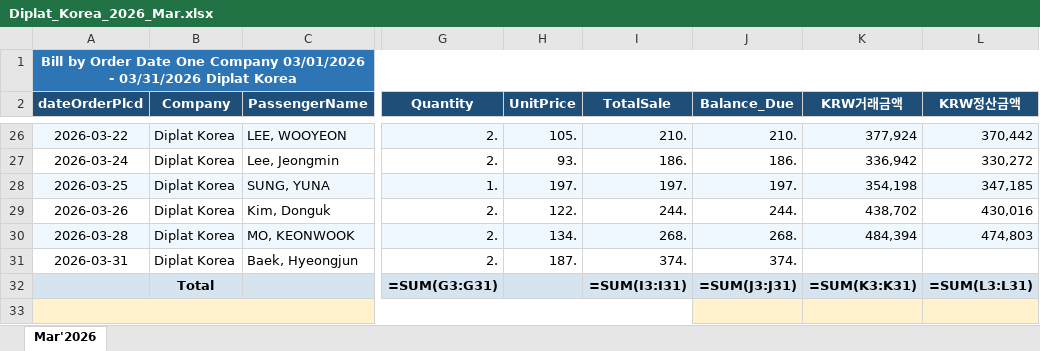
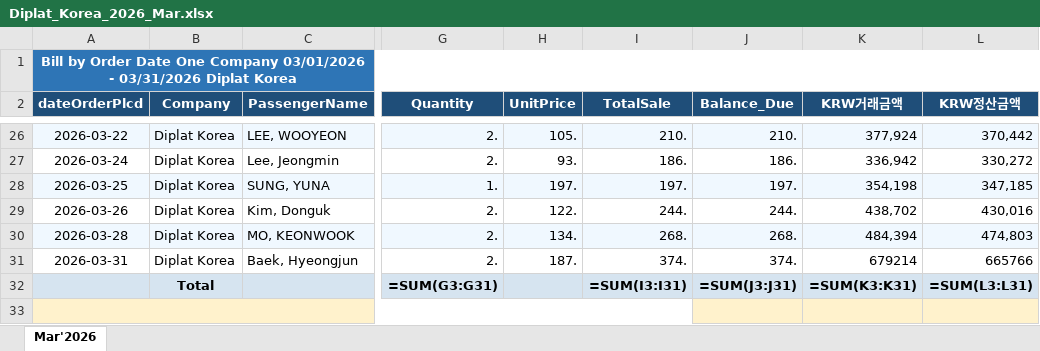
Before and after one commit to kimdaeri-bot/private-docs, an Excel workbook: Diplat_Korea_2026_Mar.xlsx, sheet Mar'2026, drawn as a sheet; only a part is shown, gaps mark what is left out; values as stored, in another font and other column widths than the file's, no borders; formulas without a stored value are shown as written; the diff names each change by its address in the sheet, - before the commit and + after, or states it on an @@ line.

Commit message:
Baek, Hyeongjun KRW 매칭 추가

```diff
--- a/Diplat_Korea_2026_Mar.xlsx (sheet Mar'2026)
+++ b/Diplat_Korea_2026_Mar.xlsx (sheet Mar'2026)
-K31 (KRW거래금액): (empty)
+K31 (KRW거래금액): 679214
-L31 (KRW정산금액): (empty)
+L31 (KRW정산금액): 665766
```
